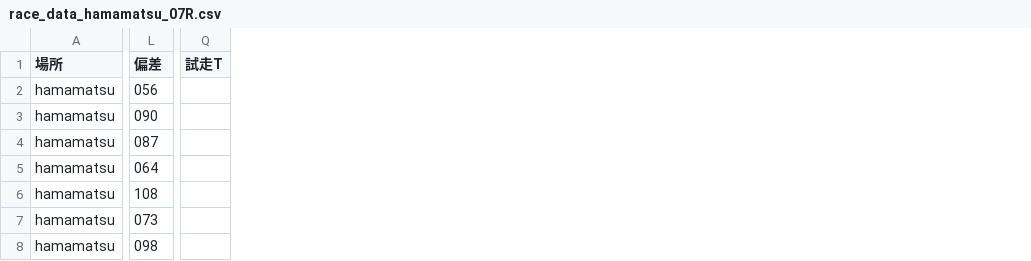
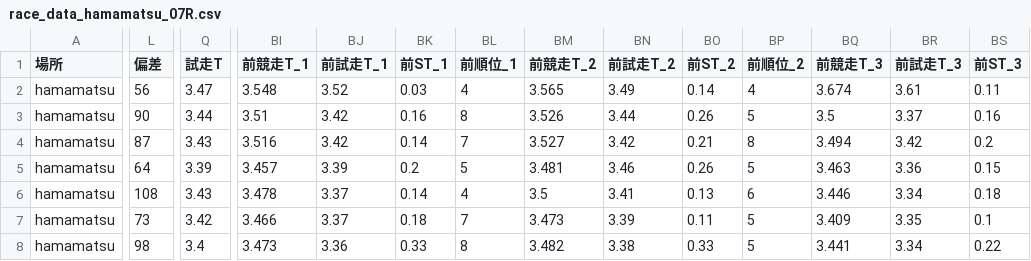
Before and after one commit to KomedawraOmusubi/autorace-ai_ticket, a CSV file: data/race_data_hamamatsu_07R.csv, drawn as a sheet; only a part is shown, gaps mark what is left out; the diff covers the shown part only; the diff names each change by its address in the sheet, - before the commit and + after, or states it on an @@ line.

```diff
--- a/data/race_data_hamamatsu_07R.csv
+++ b/data/race_data_hamamatsu_07R.csv
+column BI (前競走T_1), rows 2-8: 3.548 | 3.51 | 3.516 | 3.457 | 3.478 | 3.466 | 3.473
+column BJ (前試走T_1), rows 2-8: 3.52 | 3.42 | 3.42 | 3.39 | 3.37 | 3.37 | 3.36
+column BK (前ST_1), rows 2-8: 0.03 | 0.16 | 0.14 | 0.2 | 0.14 | 0.18 | 0.33
+column BL (前順位_1), rows 2-8: 4 | 8 | 7 | 5 | 4 | 7 | 8
+column BM (前競走T_2), rows 2-8: 3.565 | 3.526 | 3.527 | 3.481 | 3.5 | 3.473 | 3.482
+column BN (前試走T_2), rows 2-8: 3.49 | 3.44 | 3.42 | 3.46 | 3.41 | 3.39 | 3.38
+column BO (前ST_2), rows 2-8: 0.14 | 0.26 | 0.21 | 0.26 | 0.13 | 0.11 | 0.33
+column BP (前順位_2), rows 2-8: 4 | 5 | 8 | 5 | 6 | 5 | 5
+column BQ (前競走T_3), rows 2-8: 3.674 | 3.5 | 3.494 | 3.463 | 3.446 | 3.409 | 3.441
+column BR (前試走T_3), rows 2-8: 3.61 | 3.37 | 3.42 | 3.36 | 3.34 | 3.35 | 3.34
+column BS (前ST_3), rows 2-8: 0.11 | 0.16 | 0.2 | 0.15 | 0.18 | 0.1 | 0.22
-L2 (偏差): 056
+L2 (偏差): 56
-Q2 (試走T): (empty)
+Q2 (試走T): 3.47
-L3 (偏差): 090
+L3 (偏差): 90
-Q3 (試走T): (empty)
+Q3 (試走T): 3.44
-L4 (偏差): 087
+L4 (偏差): 87
-Q4 (試走T): (empty)
+Q4 (試走T): 3.43
-L5 (偏差): 064
+L5 (偏差): 64
-Q5 (試走T): (empty)
+Q5 (試走T): 3.39
-Q6 (試走T): (empty)
+Q6 (試走T): 3.43
-L7 (偏差): 073
+L7 (偏差): 73
-Q7 (試走T): (empty)
+Q7 (試走T): 3.42
-L8 (偏差): 098
+L8 (偏差): 98
-Q8 (試走T): (empty)
+Q8 (試走T): 3.4
```
Also changed, not shown: 18 added columns and 11 edited cells elsewhere in this file.
